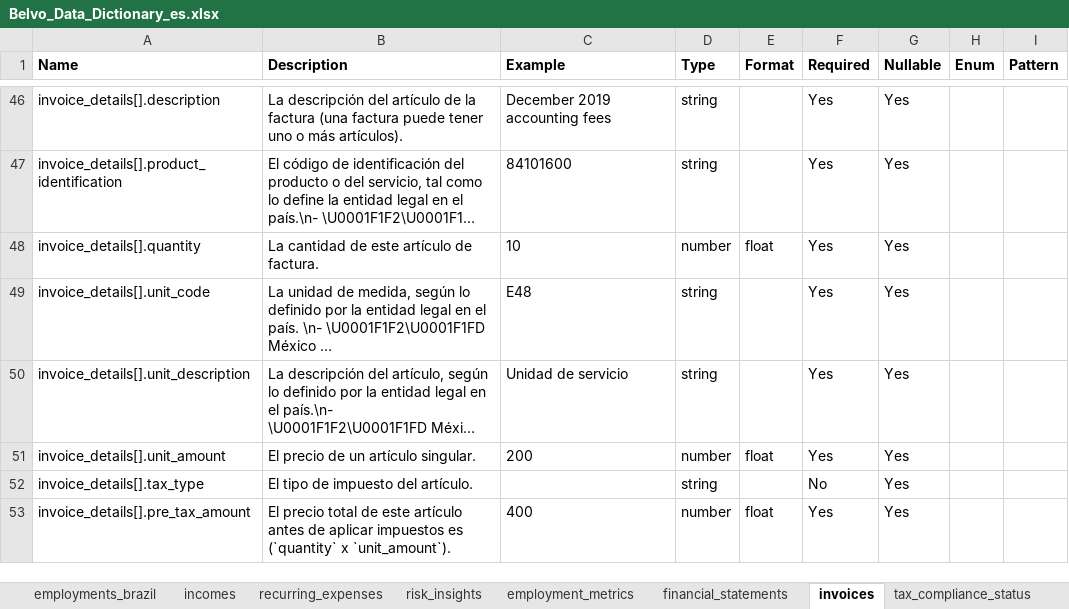
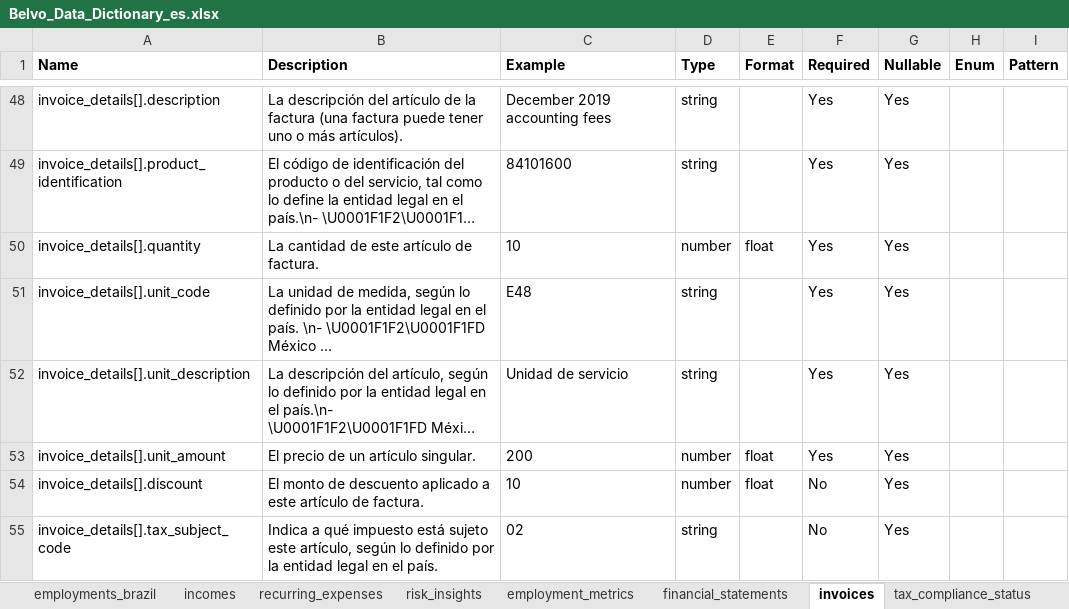
Before and after one commit to belvo-finance-opensource/documentation, an Excel workbook: data_dictionaries/es/Belvo_Data_Dictionary_es.xlsx, sheet invoices, drawn as a sheet; only a part is shown, gaps mark what is left out; the shorter side is filled out with more unchanged rows; long unchanged cells end in …; values as stored, in another font and other column widths than the file's, no borders; addresses are those after the commit; the diff covers the shown part only; the diff names each change by its address in the sheet, - before the commit and + after, or states it on an @@ line.

```diff
--- a/data_dictionaries/es/Belvo_Data_Dictionary_es.xlsx (sheet invoices)
+++ b/data_dictionaries/es/Belvo_Data_Dictionary_es.xlsx (sheet invoices)
+row 54: invoice_details[].discount | El monto de descuento aplicado a este artículo de factura. | 10 | number | float | No | Yes
-A55 (Name): invoice_details[].tax_type
+A55 (Name): invoice_details[].tax_subject_code
-B55 (Description): El tipo de impuesto del artículo.
+B55 (Description): Indica a qué impuesto está sujeto este artículo, según lo definido por la entidad legal en el país.
-C55 (Example): (empty)
+C55 (Example): 02
```
Also changed, not shown: 6 added rows elsewhere in this sheet, sheet recurring_expenses, sheet transactions, sheet owners_propietario_del_negocio_, sheet owners_propietario_individual_o, sheet accounts, sheet bills, other sheet tabs, data_dictionaries/en/Belvo_Data_Dictionary_en.xlsx, data_dictionaries/pt-BR/Belvo_Data_Dictionary_pt-BR.xlsx, 24 other files.
